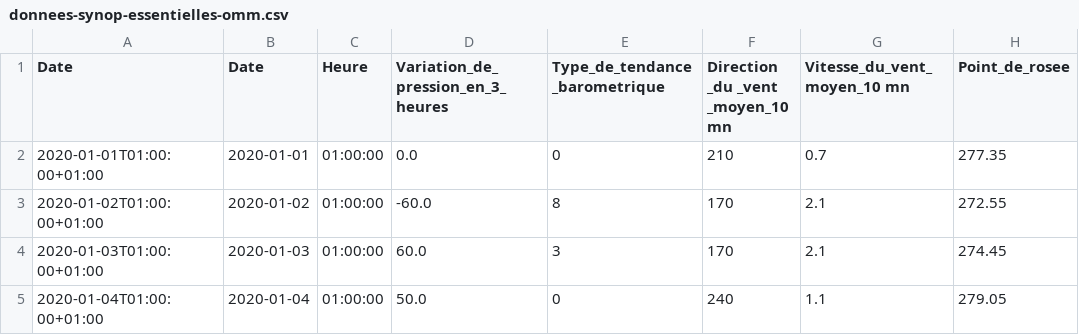
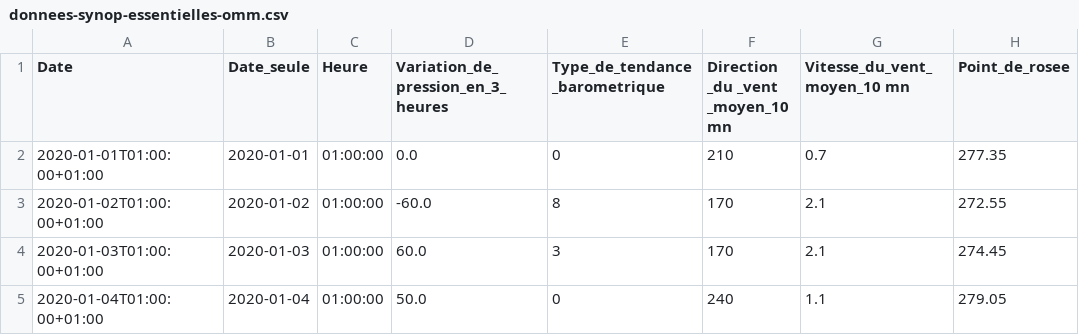
Before and after one commit to Aldedale32/ProjetNumCMI4, a CSV file: donnees-synop-essentielles-omm.csv, drawn as a sheet; only a part is shown; the diff names each change by its address in the sheet, - before the commit and + after, or states it on an @@ line.

Commit message:
Données au format CSV

```diff
--- a/donnees-synop-essentielles-omm.csv
+++ b/donnees-synop-essentielles-omm.csv
-B1: Date
+B1: Date_seule
```
